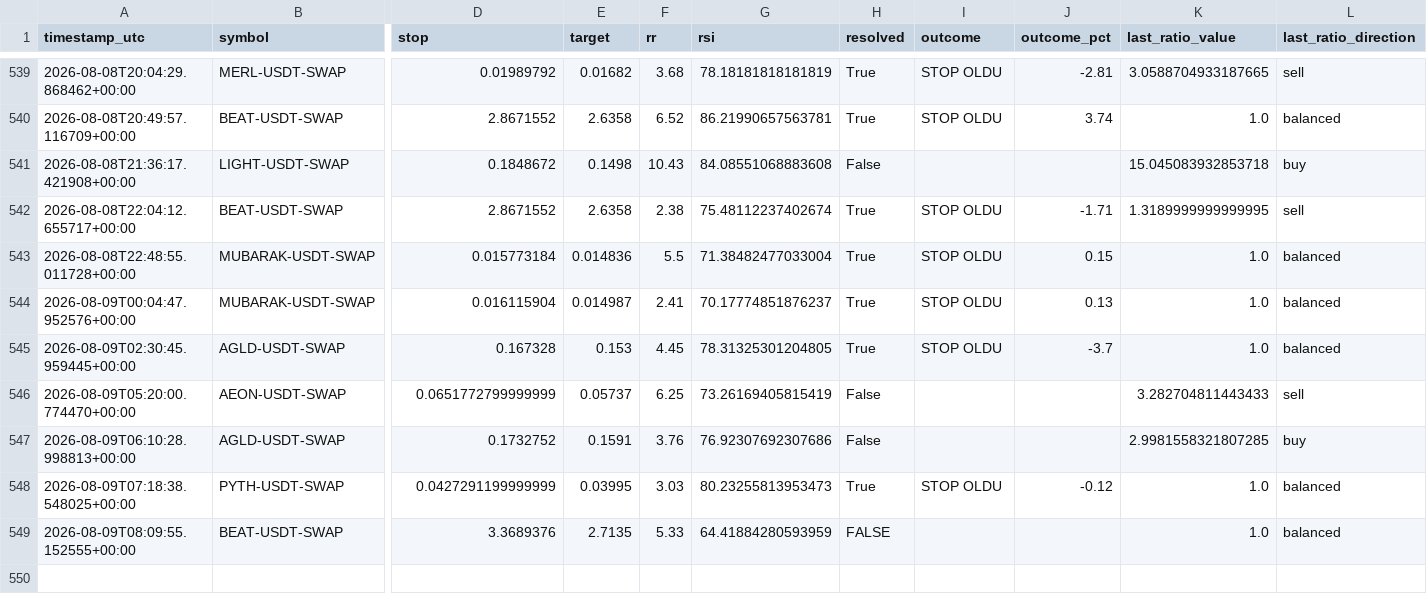
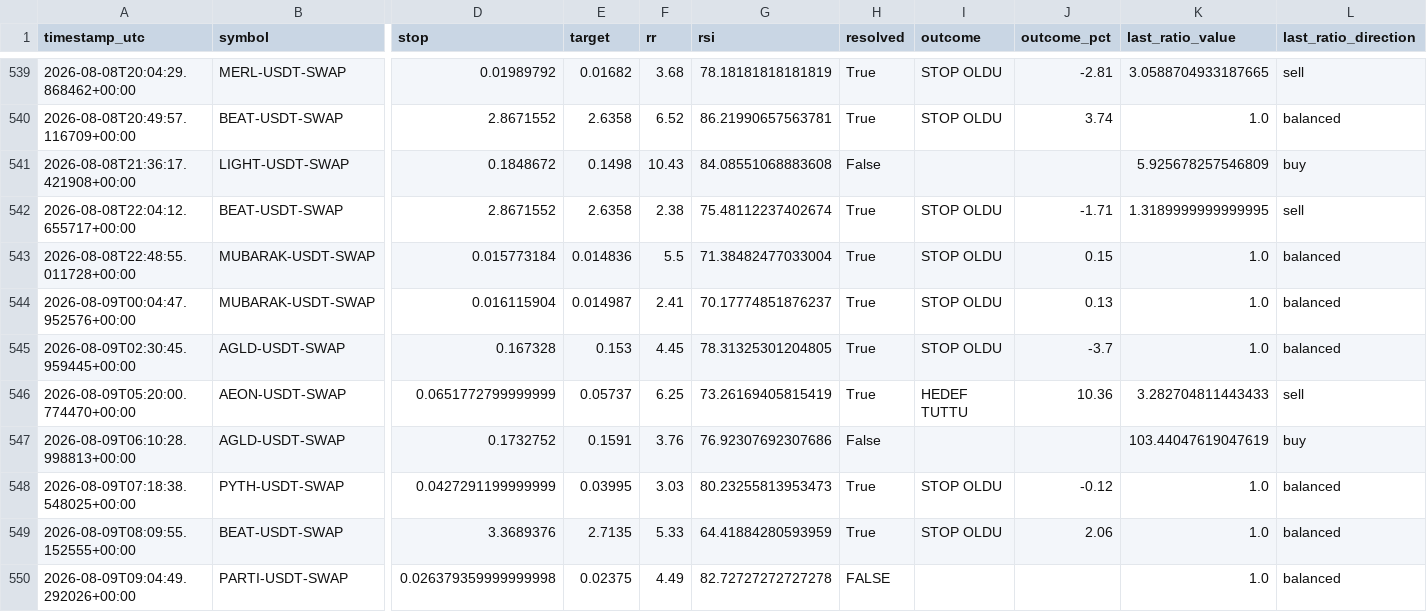
Before and after one commit to beceriksi/pailesortbulan, a CSV file: signals_log.csv, drawn as a sheet; only a part is shown, gaps mark what is left out; rows hold the shown columns only; the diff names each change by its address in the sheet, - before the commit and + after, or states it on an @@ line.

```diff
--- a/signals_log.csv
+++ b/signals_log.csv
-K541 (last_ratio_value): 15.045083932853718
+K541 (last_ratio_value): 5.925678257546809
-H546 (resolved): False
+H546 (resolved): True
-I546 (outcome): (empty)
+I546 (outcome): HEDEF TUTTU
-J546 (outcome_pct): (empty)
+J546 (outcome_pct): 10.36
-K547 (last_ratio_value): 2.9981558321807285
+K547 (last_ratio_value): 103.44047619047619
-H549 (resolved): FALSE
+H549 (resolved): True
-I549 (outcome): (empty)
+I549 (outcome): STOP OLDU
-J549 (outcome_pct): (empty)
+J549 (outcome_pct): 2.06
+row 550: 2026-08-09T09:04:49.292026+00:00 | PARTI-USDT-SWAP | 0.026379359999999998 | 0.02375 | 4.49 | 82.72727272727278 | FALSE |  |  | 1.0 | balanced
```
